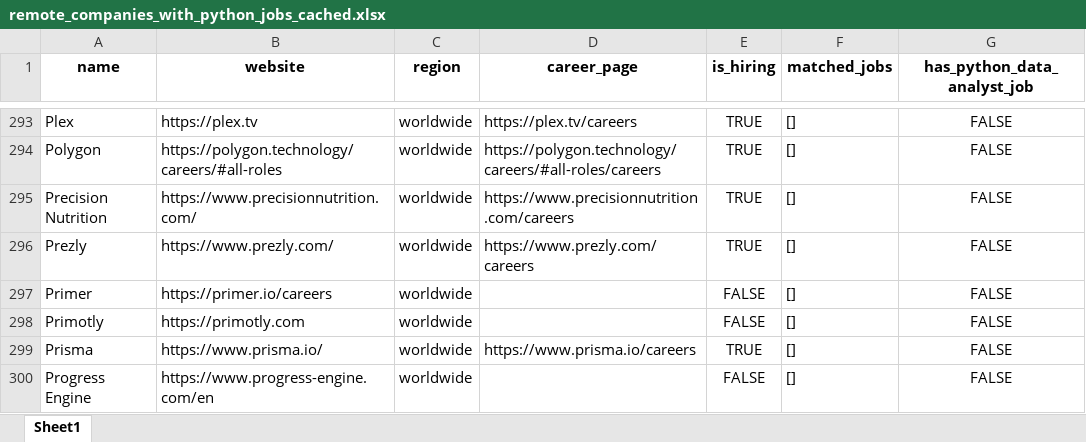
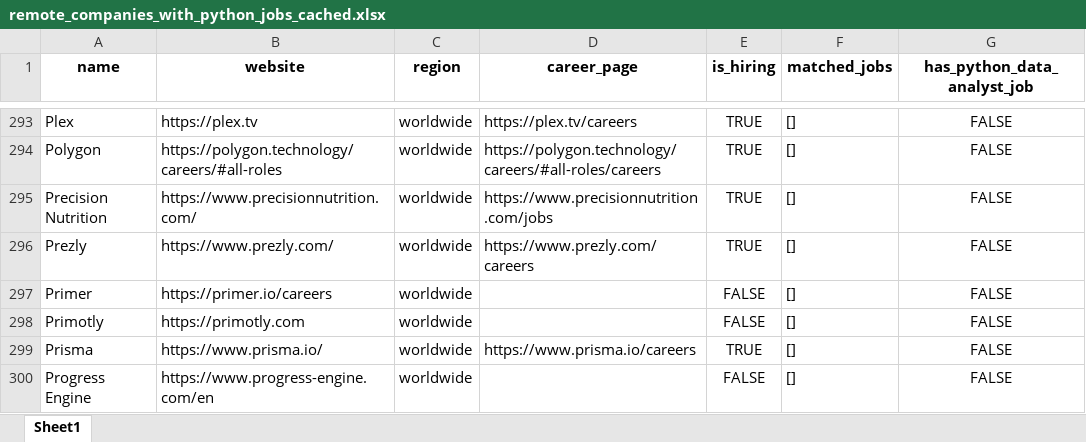
Before and after one commit to ChiaraVan1/remote-job-monitor, an Excel workbook: remote_companies_with_python_jobs_cached.xlsx, sheet Sheet1, drawn as a sheet; only a part is shown, gaps mark what is left out; values as stored, in another font and other column widths than the file's, no borders; the diff covers the shown part only; the diff names each change by its address in the sheet, - before the commit and + after, or states it on an @@ line.

```diff
--- a/remote_companies_with_python_jobs_cached.xlsx (sheet Sheet1)
+++ b/remote_companies_with_python_jobs_cached.xlsx (sheet Sheet1)
-D295 (career_page): https://www.precisionnutrition.com/careers
+D295 (career_page): https://www.precisionnutrition.com/jobs
```
Also changed, not shown: 9 edited cells elsewhere in this sheet, 1 other file.
